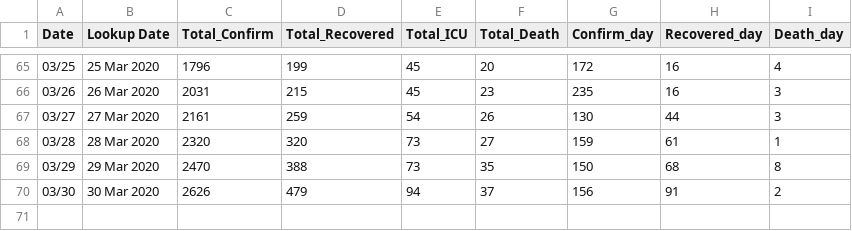
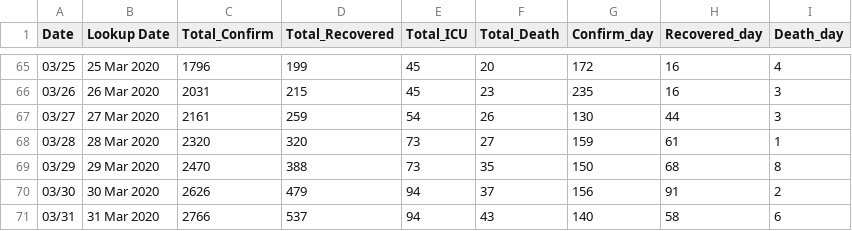
Before and after one commit to ideenrahmad/covid-19-data, a CSV file: time_series_19-covid.csv, drawn as a sheet; only a part is shown, gaps mark what is left out.

Commit message:
Update time_series_19-covid.csv

```diff
--- a/time_series_19-covid.csv
+++ b/time_series_19-covid.csv
@@ -70 +70,2 @@ Date,Lookup Date,Total_Confirm,Total_Recovered,Total_ICU,Total_Death,Confirm_day
 03/30,30 Mar 2020,2626,479,94,37,156,91,2
+03/31,31 Mar 2020,2766,537,94,43,140,58,6
```
